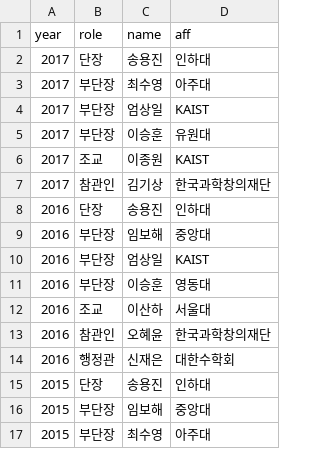
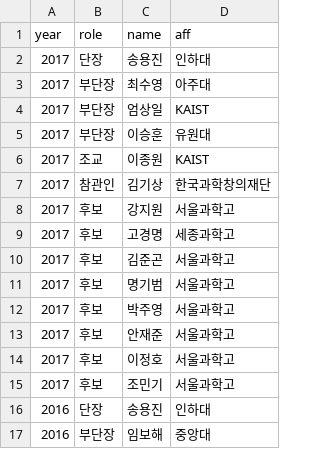
Before and after one commit to imo-korea/imo-korea.github.io, a CSV file: _data/teacher.csv, drawn as a sheet; only a part is shown; the shorter side is filled out with more unchanged rows; the diff names each change by its address in the sheet, - before the commit and + after, or states it on an @@ line.

```diff
--- a/_data/teacher.csv
+++ b/_data/teacher.csv
+row 8: 2017 | 후보 | 강지원 | 서울과학고
+row 9: 2017 | 후보 | 고경명 | 세종과학고
+row 10: 2017 | 후보 | 김준곤 | 서울과학고
+row 11: 2017 | 후보 | 명기범 | 서울과학고
+row 12: 2017 | 후보 | 박주영 | 서울과학고
+row 13: 2017 | 후보 | 안재준 | 서울과학고
+row 14: 2017 | 후보 | 이정호 | 서울과학고
+row 15: 2017 | 후보 | 조민기 | 서울과학고
```
Also changed, not shown: 2 other files.
